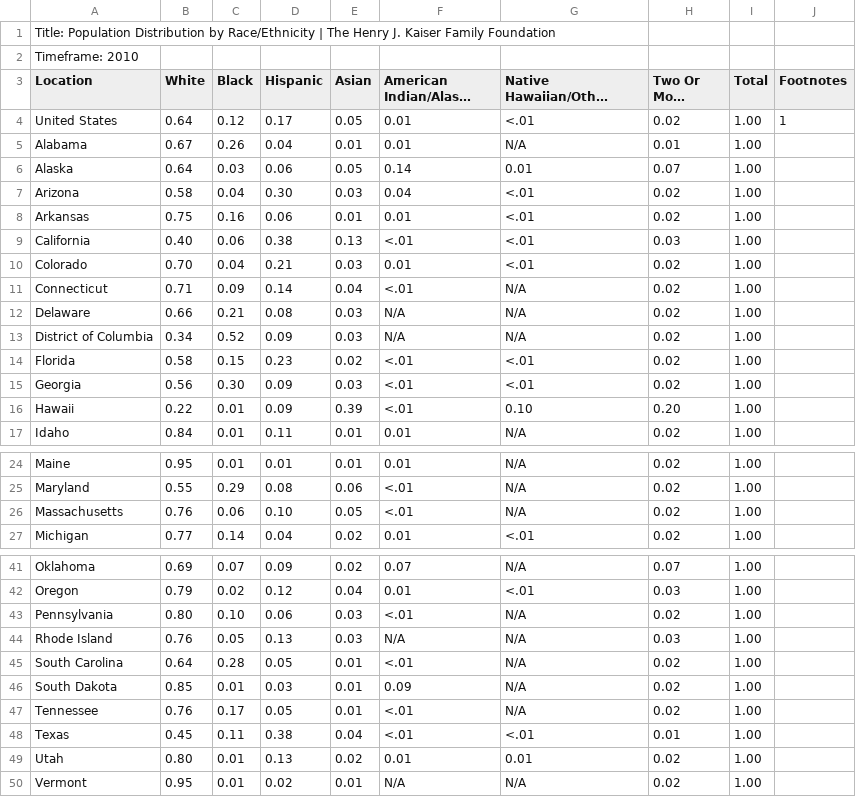
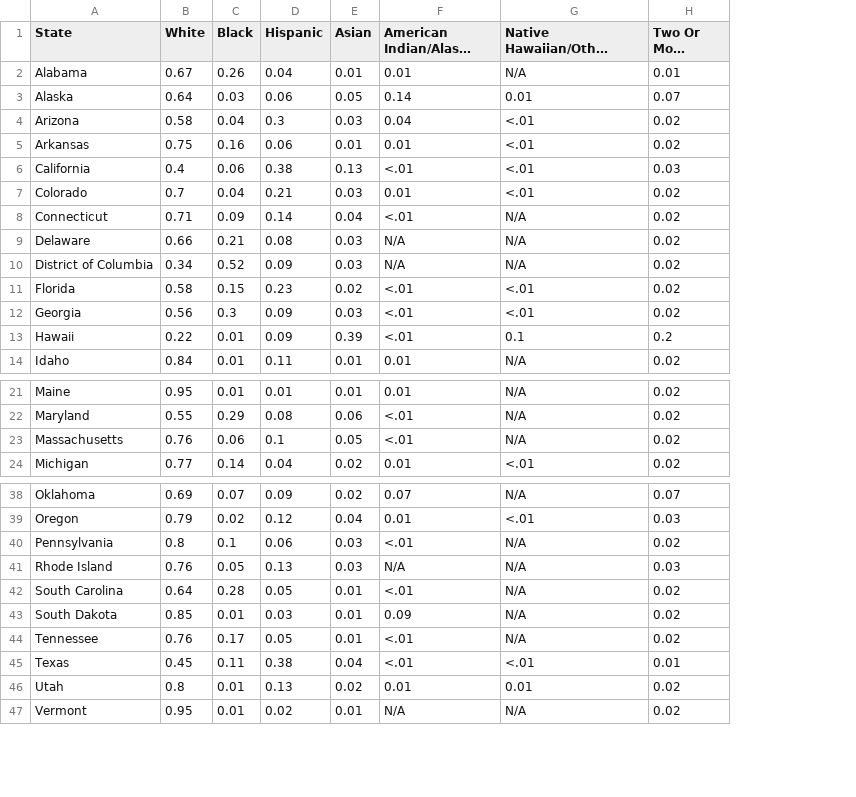
Before and after one commit to vkott123/DATA-ETL-Project, a CSV file: Resources/Ethnicity rate by U.S State 2010.csv, drawn as a sheet; only a part is shown, gaps mark what is left out; long unchanged cells end in …; removed rows and columns are numbered as before the commit, all else as after; the diff covers the shown part only; the diff names each change by its address in the sheet, - before the commit and + after, or states it on an @@ line.

Commit message:
Updated .csv file

```diff
--- a/Resources/Ethnicity rate by U.S State 2010.csv
+++ b/Resources/Ethnicity rate by U.S State 2010.csv
-column I (Total), rows 5-17: all 1.00; rows 24-27: all 1.00; rows 41-50: all 1.00
-column J (Footnotes), empty
-row 1: Title: Population Distribution by Race/Ethnicity | The Henry J. Kaiser Family Foundation
-row 2: Timeframe: 2010
-A1: Location
+A1: State
-row 4: United States | 0.64 | 0.12 | 0.17 | 0.05 | 0.01 | <.01 | 0.02 | 1.00 | 1
-D4 (Hispanic): 0.30
+D4 (Hispanic): 0.3
-B6 (White): 0.40
+B6 (White): 0.4
-B7 (White): 0.70
+B7 (White): 0.7
-C12 (Black): 0.30
+C12 (Black): 0.3
-G13: 0.10
+G13: 0.1
-H13 (Two Or More Races): 0.20
+H13 (Two Or More Races): 0.2
-D23 (Hispanic): 0.10
+D23 (Hispanic): 0.1
-B40 (White): 0.80
+B40 (White): 0.8
-C40 (Black): 0.10
+C40 (Black): 0.1
-B46 (White): 0.80
+B46 (White): 0.8
```
Also changed, not shown: 14 removed rows elsewhere in this file.
